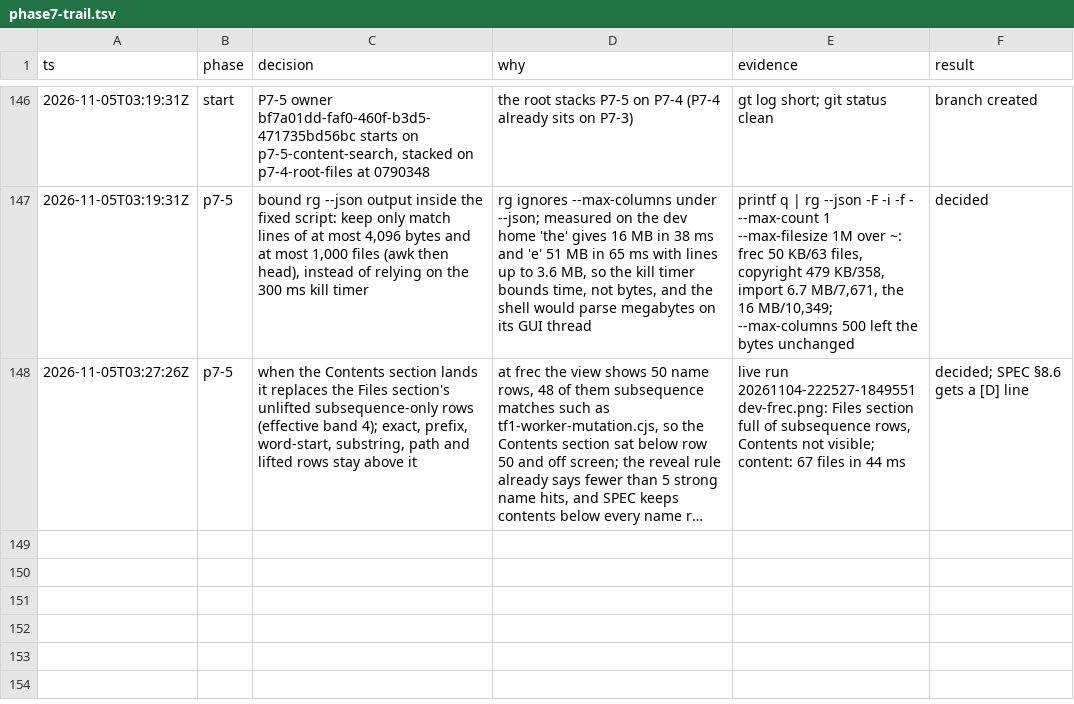
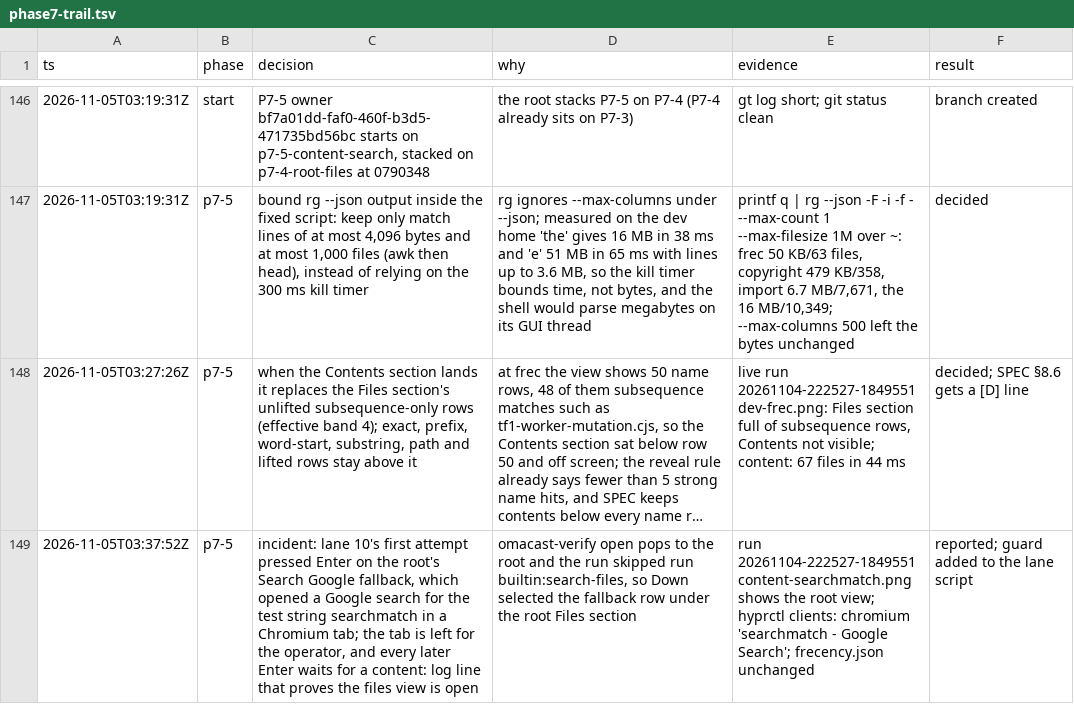
Before and after one commit to Connorbelez/oma-cast, a TSV file: docs/phase7-trail.tsv, drawn as a sheet; only a part is shown, gaps mark what is left out; long unchanged cells end in …; the diff names each change by its address in the sheet, - before the commit and + after, or states it on an @@ line.

```diff
--- a/docs/phase7-trail.tsv
+++ b/docs/phase7-trail.tsv
+row 149: 2026-11-05T03:37:52Z | p7-5 | incident: lane 10's first attempt pressed Enter on the root's Search Google fallback, which opened a Google search for the test string searchmatch in a Chromium tab; the tab is left for the operator, and every later Enter waits for a content: log line that proves the files view is open | omacast-verify open pops to the root and the run skipped run builtin:search-files, so Down selected the fallback row under the root Files section | run 20261104-222527-1849551 content-searchmatch.png shows the root view; hyprctl clients: chromium 'searchmatch - Google Search'; frecency.json unchanged | reported; guard added to the lane script
```
Also changed, not shown: 6 other files.
